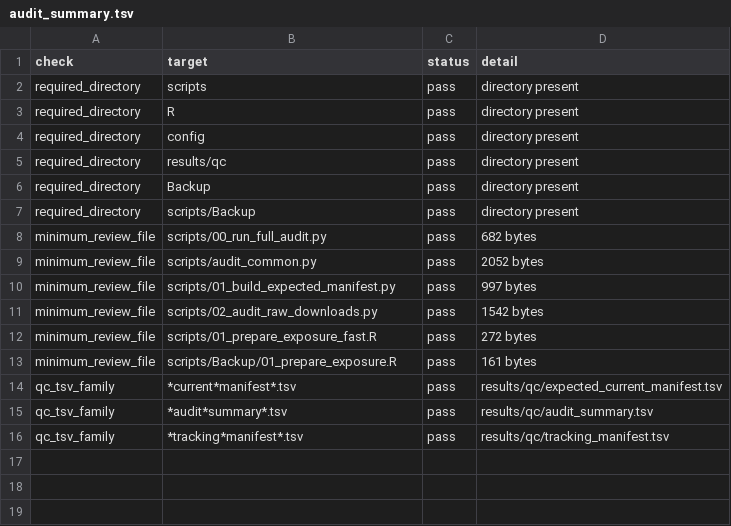
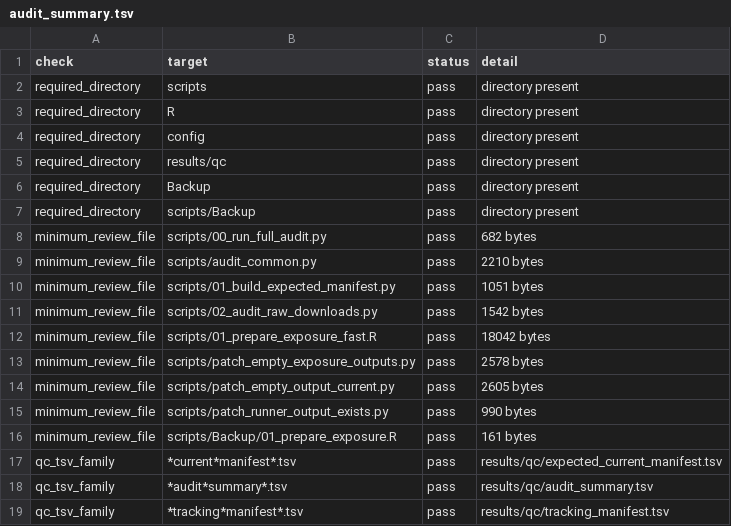
Before and after one commit to kimtk94/IS_Analysis, a TSV file: results/qc/audit_summary.tsv, drawn as a sheet.

```diff
--- a/results/qc/audit_summary.tsv
+++ b/results/qc/audit_summary.tsv
@@ -8,6 +8,9 @@ required_directory	scripts/Backup	pass	directory present
 minimum_review_file	scripts/00_run_full_audit.py	pass	682 bytes
-minimum_review_file	scripts/audit_common.py	pass	2052 bytes
-minimum_review_file	scripts/01_build_expected_manifest.py	pass	997 bytes
+minimum_review_file	scripts/audit_common.py	pass	2210 bytes
+minimum_review_file	scripts/01_build_expected_manifest.py	pass	1051 bytes
 minimum_review_file	scripts/02_audit_raw_downloads.py	pass	1542 bytes
-minimum_review_file	scripts/01_prepare_exposure_fast.R	pass	272 bytes
+minimum_review_file	scripts/01_prepare_exposure_fast.R	pass	18042 bytes
+minimum_review_file	scripts/patch_empty_exposure_outputs.py	pass	2578 bytes
+minimum_review_file	scripts/patch_empty_output_current.py	pass	2605 bytes
+minimum_review_file	scripts/patch_runner_output_exists.py	pass	990 bytes
 minimum_review_file	scripts/Backup/01_prepare_exposure.R	pass	161 bytes
```
Also changed, not shown: results/qc/tracking_manifest.tsv, 8 other files.
